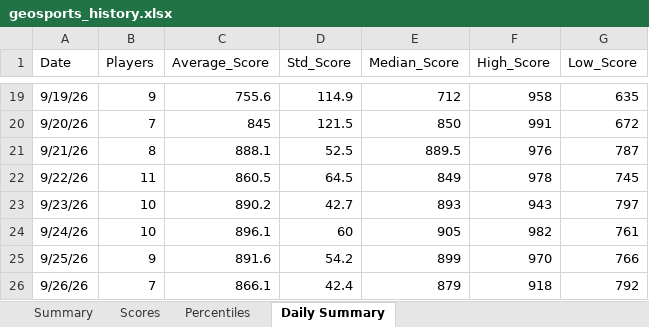
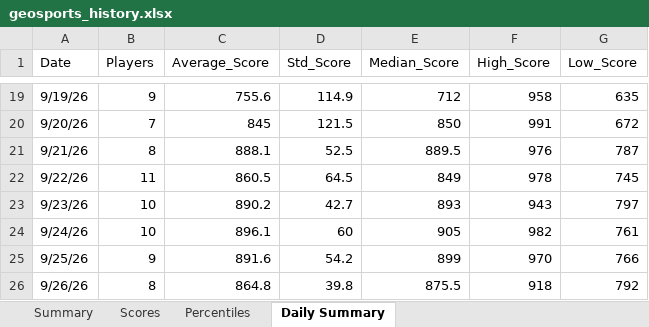
Before and after one commit to thenehan2442/geosport, an Excel workbook: geosports_history.xlsx, sheet Daily Summary, drawn as a sheet; only a part is shown, gaps mark what is left out; values as stored, in another font and other column widths than the file's, no borders; the diff names each change by its address in the sheet, - before the commit and + after, or states it on an @@ line.

```diff
--- a/geosports_history.xlsx (sheet Daily Summary)
+++ b/geosports_history.xlsx (sheet Daily Summary)
-B26 (Players): 7
+B26 (Players): 8
-C26 (Average_Score): 866.1
+C26 (Average_Score): 864.8
-D26 (Std_Score): 42.4
+D26 (Std_Score): 39.8
-E26 (Median_Score): 879
+E26 (Median_Score): 875.5
```
Also changed, not shown: sheet Summary, sheet Percentiles, sheet Scores.
